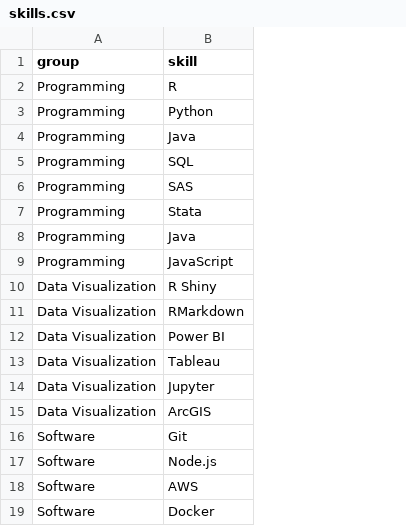
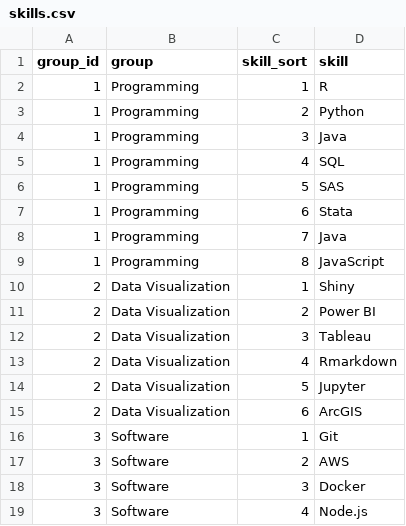
Before and after one commit to eric-chou/cv-rmd, a CSV file: data/skills.csv, drawn as a sheet; removed rows and columns are numbered as before the commit, all else as after; the diff names each change by its address in the sheet, - before the commit and + after, or states it on an @@ line.

```diff
--- a/data/skills.csv
+++ b/data/skills.csv
+column A (group_id), rows 2-12: 1 | 1 | 1 | 1 | 1 | 1 | 1 | 1 | 2 | 2 | 2; rows 14-18: 2 | 2 | 3 | 3 | 3
+column C (skill_sort), rows 2-12: 1 | 2 | 3 | 4 | 5 | 6 | 7 | 8 | 1 | 2 | 3; rows 14-18: 5 | 6 | 1 | 2 | 3
-D10 (skill): R Shiny
+D10 (skill): Shiny
-row 11: Data Visualization | RMarkdown
+row 13: 2 | Data Visualization | 4 | Rmarkdown
@@ row 17 moved to row 19: 3 @@
```
Also changed, not shown: data/job_descriptions.csv, 1 other file.
